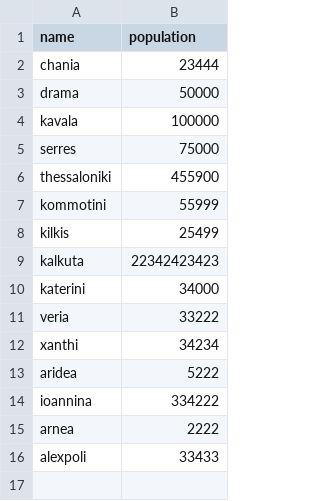
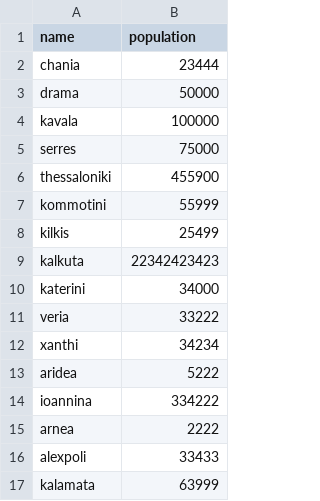
Before and after one commit to tzeikob/BitbucketStationLocations, a CSV file: cities.csv, drawn as a sheet.

Commit message:
Add kalamata city

```diff
--- a/cities.csv
+++ b/cities.csv
@@ -16 +16,2 @@ arnea,2222
 alexpoli,33433
+kalamata,63999
```
